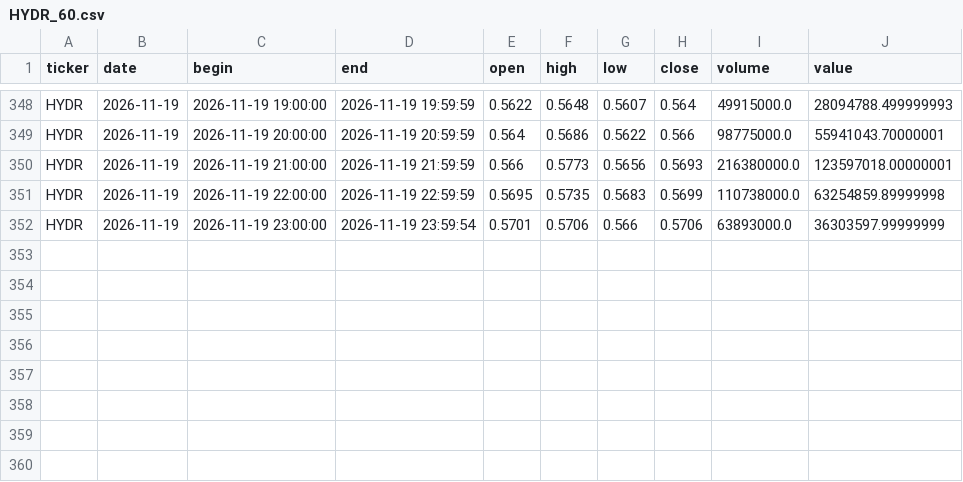
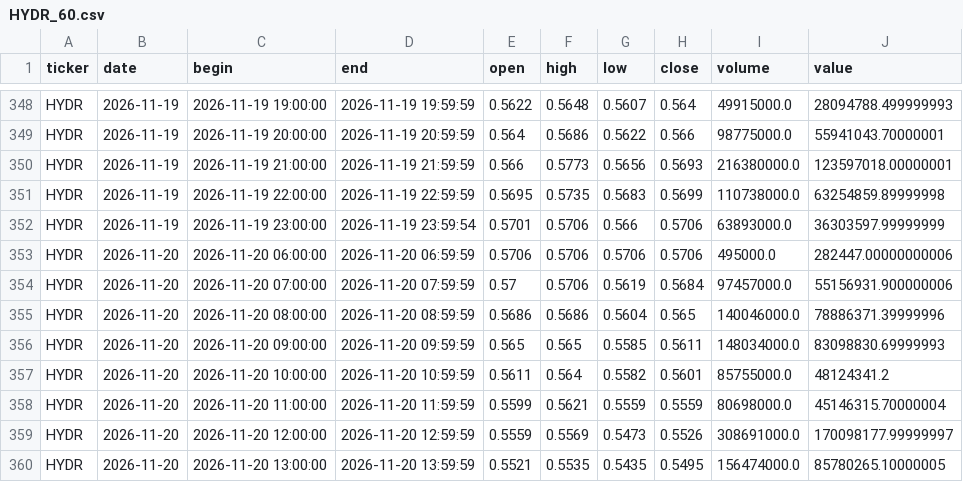
Before and after one commit to vbazulevv/MOEX-Paper-Lab, a CSV file: cloud_data/HYDR_60.csv, drawn as a sheet; only a part is shown, gaps mark what is left out; the diff names each change by its address in the sheet, - before the commit and + after, or states it on an @@ line.

```diff
--- a/cloud_data/HYDR_60.csv
+++ b/cloud_data/HYDR_60.csv
+row 353: HYDR | 2026-11-20 | 2026-11-20 06:00:00 | 2026-11-20 06:59:59 | 0.5706 | 0.5706 | 0.5706 | 0.5706 | 495000.0 | 282447.00000000006
+row 354: HYDR | 2026-11-20 | 2026-11-20 07:00:00 | 2026-11-20 07:59:59 | 0.57 | 0.5706 | 0.5619 | 0.5684 | 97457000.0 | 55156931.900000006
+row 355: HYDR | 2026-11-20 | 2026-11-20 08:00:00 | 2026-11-20 08:59:59 | 0.5686 | 0.5686 | 0.5604 | 0.565 | 140046000.0 | 78886371.39999996
+row 356: HYDR | 2026-11-20 | 2026-11-20 09:00:00 | 2026-11-20 09:59:59 | 0.565 | 0.565 | 0.5585 | 0.5611 | 148034000.0 | 83098830.69999993
+row 357: HYDR | 2026-11-20 | 2026-11-20 10:00:00 | 2026-11-20 10:59:59 | 0.5611 | 0.564 | 0.5582 | 0.5601 | 85755000.0 | 48124341.2
+row 358: HYDR | 2026-11-20 | 2026-11-20 11:00:00 | 2026-11-20 11:59:59 | 0.5599 | 0.5621 | 0.5559 | 0.5559 | 80698000.0 | 45146315.70000004
+row 359: HYDR | 2026-11-20 | 2026-11-20 12:00:00 | 2026-11-20 12:59:59 | 0.5559 | 0.5569 | 0.5473 | 0.5526 | 308691000.0 | 170098177.99999997
+row 360: HYDR | 2026-11-20 | 2026-11-20 13:00:00 | 2026-11-20 13:59:59 | 0.5521 | 0.5535 | 0.5435 | 0.5495 | 156474000.0 | 85780265.10000005
```
Also changed, not shown: cloud_data/BSPB_60.csv, cloud_data/FIXR_60.csv, 40 other files.
